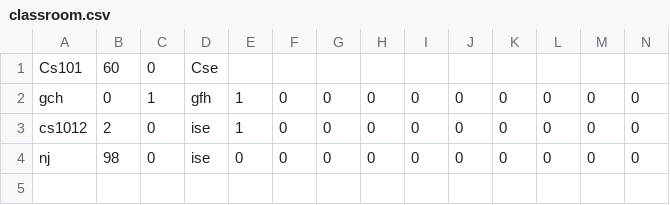
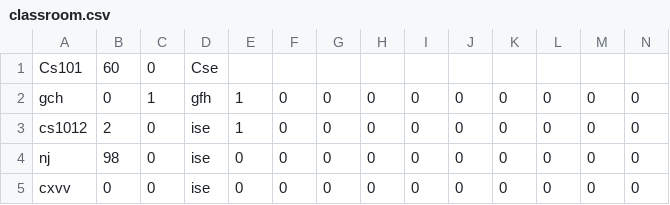
Before and after one commit to Shreya5619/TimeTable-Architect, a CSV file: details/classroom.csv, drawn as a sheet; only a part is shown; rows hold the shown columns only; the diff names each change by its address in the sheet, - before the commit and + after, or states it on an @@ line.

```diff
--- a/details/classroom.csv
+++ b/details/classroom.csv
+row 5: cxvv | 0 | 0 | ise | 0 | 0 | 0 | 0 | 0 | 0 | 0 | 0 | 0 | 0
```
Also changed, not shown: 10 other files.
